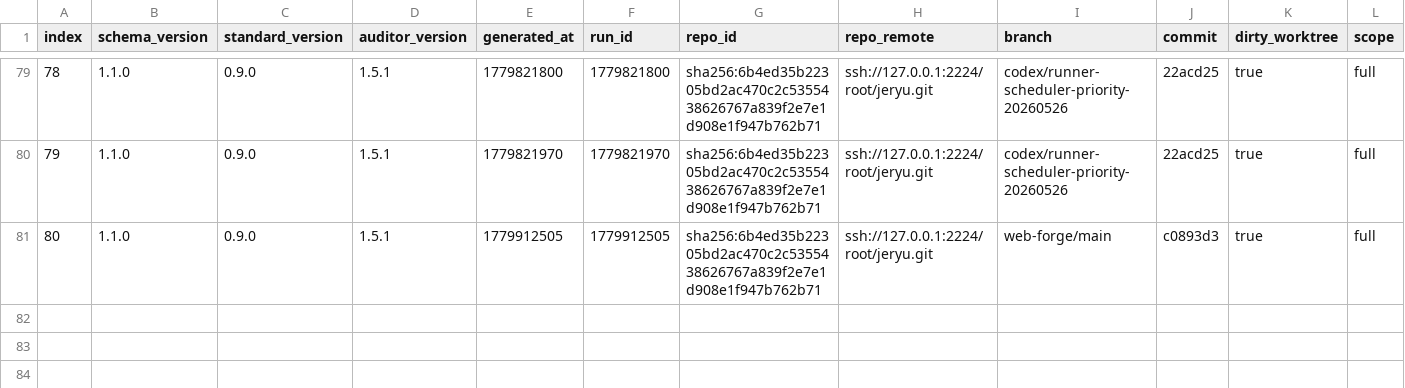
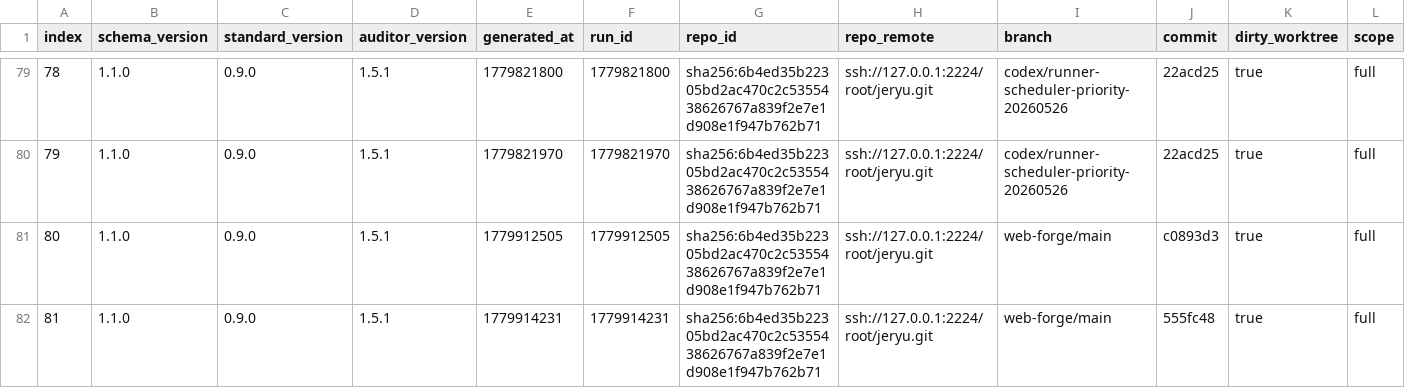
Before and after one commit to neverhuman/jeryu, a CSV file: agent/score-history.csv, drawn as a sheet; only a part is shown, gaps mark what is left out; rows hold the shown columns only; the diff names each change by its address in the sheet, - before the commit and + after, or states it on an @@ line.

```diff
--- a/agent/score-history.csv
+++ b/agent/score-history.csv
+row 82: 81 | 1.1.0 | 0.9.0 | 1.5.1 | 1779914231 | 1779914231 | sha256:6b4ed35b22305bd2ac470c2c5355438626767a839f2e7e1d908e1f947b762b71 | ssh://127.0.0.1:2224/root/jeryu.git | web-forge/main | 555fc48 | true | full
```
Also changed, not shown: 6 other files.
